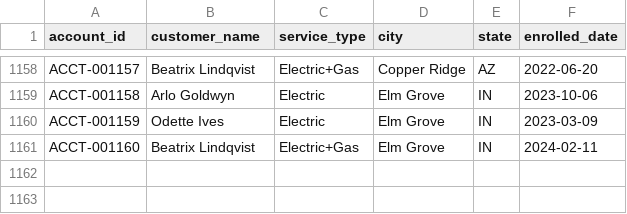
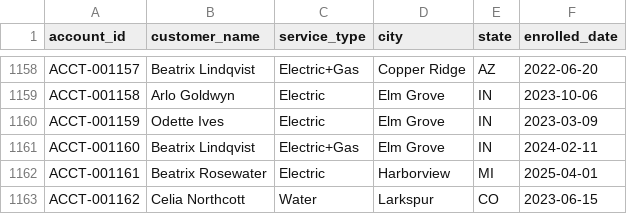
Before and after one commit to jelendu/remit-reconciliation-engine, a CSV file: data_gen/output/accounts.csv, drawn as a sheet; only a part is shown, gaps mark what is left out.

```diff
--- a/data_gen/output/accounts.csv
+++ b/data_gen/output/accounts.csv
@@ -1161 +1161,3 @@ ACCT-001159,Odette Ives,Electric,Elm Grove,IN,2023-03-09
 ACCT-001160,Beatrix Lindqvist,Electric+Gas,Elm Grove,IN,2024-02-11
+ACCT-001161,Beatrix Rosewater,Electric,Harborview,MI,2025-04-01
+ACCT-001162,Celia Northcott,Water,Larkspur,CO,2023-06-15
```
Also changed, not shown: data_gen/output/_scenarios.csv, data_gen/output/adjustments.csv, 17 other files.
